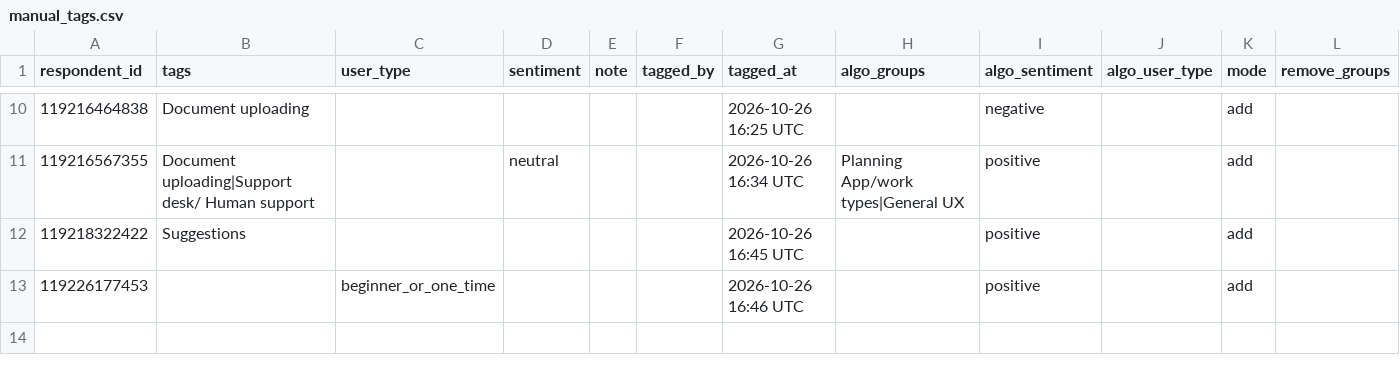
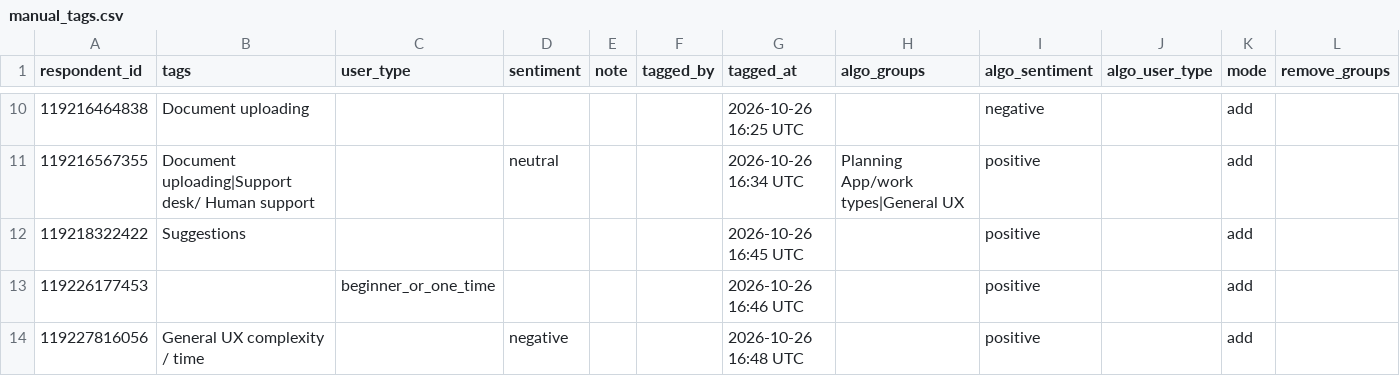
Before and after one commit to NidaAzizMirza/PPFeedback_dashboard, a CSV file: data/manual_tags.csv, drawn as a sheet; only a part is shown, gaps mark what is left out; the diff names each change by its address in the sheet, - before the commit and + after, or states it on an @@ line.

Commit message:
Manual tags for respondent 119227816056

```diff
--- a/data/manual_tags.csv
+++ b/data/manual_tags.csv
+row 14: 119227816056 | General UX complexity / time |  | negative |  |  | 2026-10-26 16:48 UTC |  | positive |  | add
```
